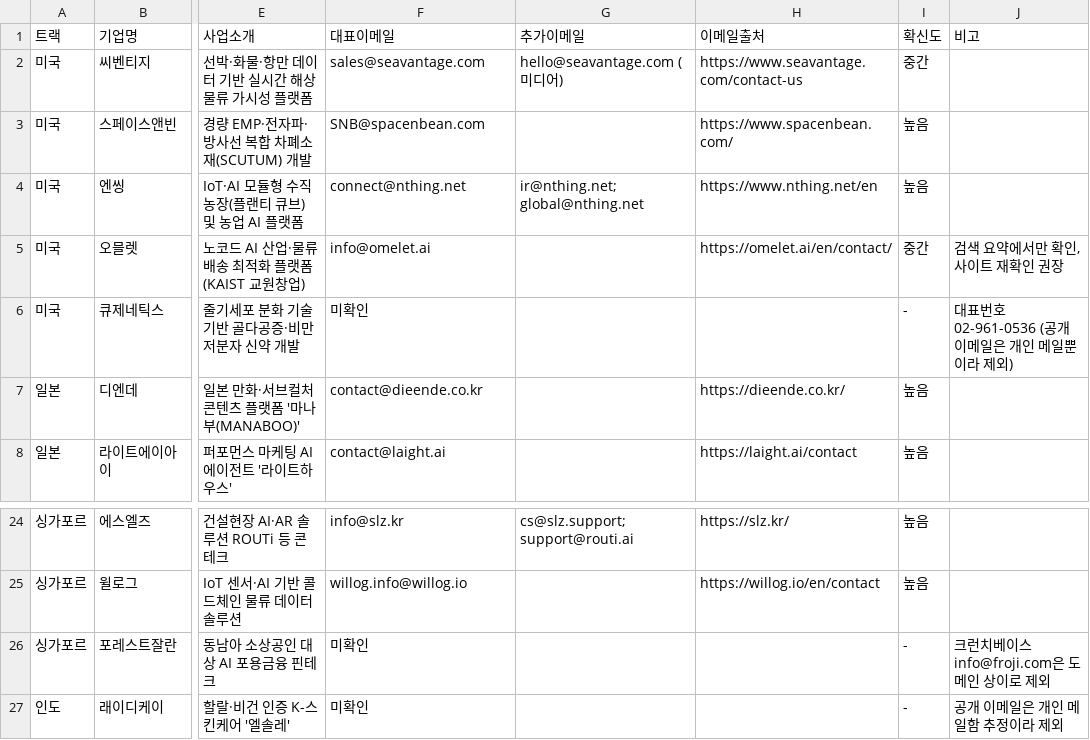
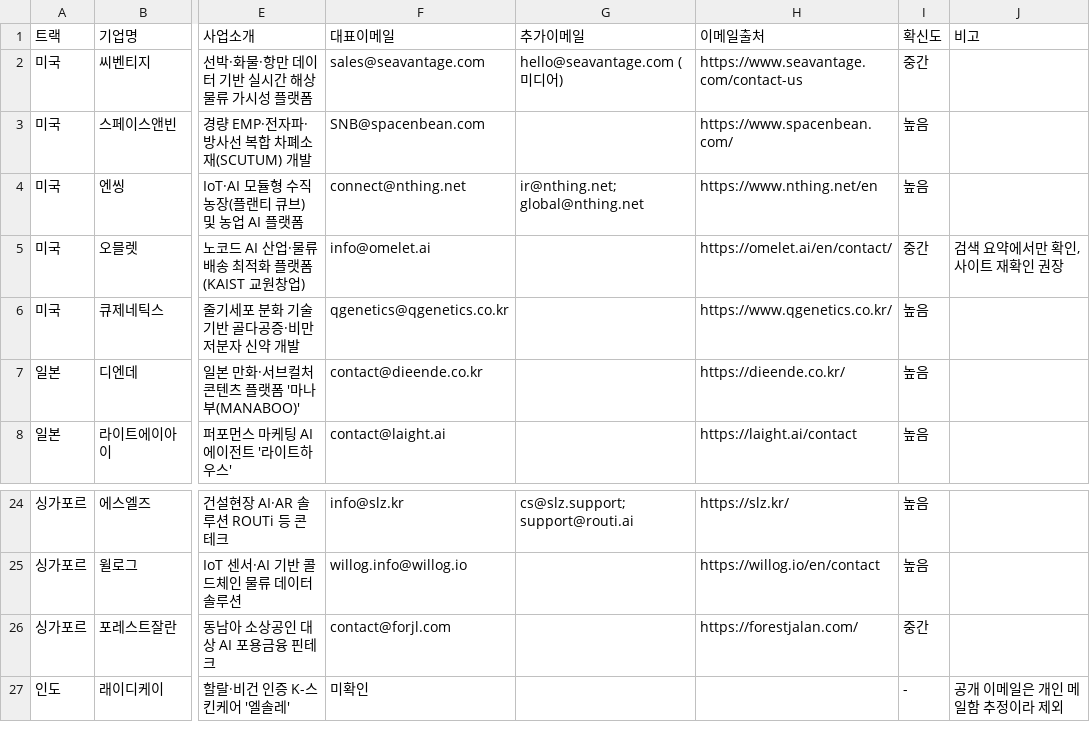
Before and after one commit to nyounghokim-hash/claude-cloud-use, a CSV file: comeup2026/comeup_stars_2026_companies.csv, drawn as a sheet; only a part is shown, gaps mark what is left out; the diff names each change by its address in the sheet, - before the commit and + after, or states it on an @@ line.

```diff
--- a/comeup2026/comeup_stars_2026_companies.csv
+++ b/comeup2026/comeup_stars_2026_companies.csv
-F6 (대표이메일): 미확인
+F6 (대표이메일): qgenetics@qgenetics.co.kr
-H6 (이메일출처): (empty)
+H6 (이메일출처): https://www.qgenetics.co.kr/
-I6 (확신도): -
+I6 (확신도): 높음
-J6 (비고): 대표번호 02-961-0536 (공개 이메일은 개인 메일뿐이라 제외)
+J6 (비고): (empty)
-F26 (대표이메일): 미확인
+F26 (대표이메일): contact@forjl.com
-H26 (이메일출처): (empty)
+H26 (이메일출처): https://forestjalan.com/
-I26 (확신도): -
+I26 (확신도): 중간
-J26 (비고): 크런치베이스 info@froji.com은 도메인 상이로 제외
+J26 (비고): (empty)
```
Also changed, not shown: 1 other file.
